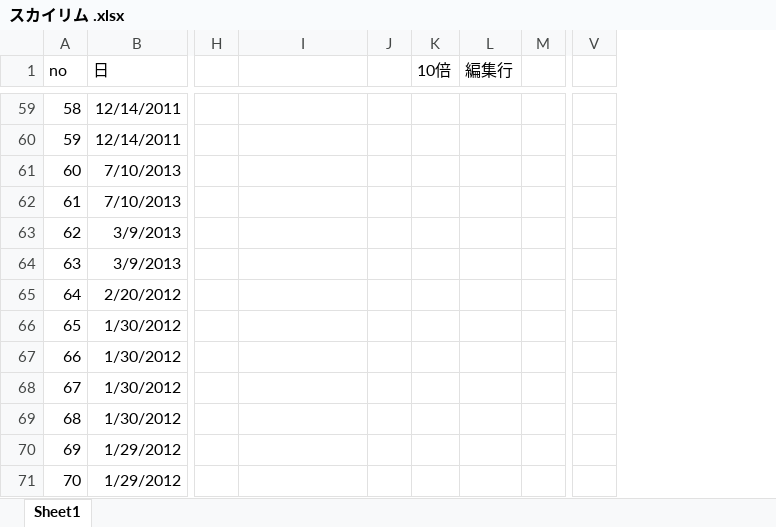
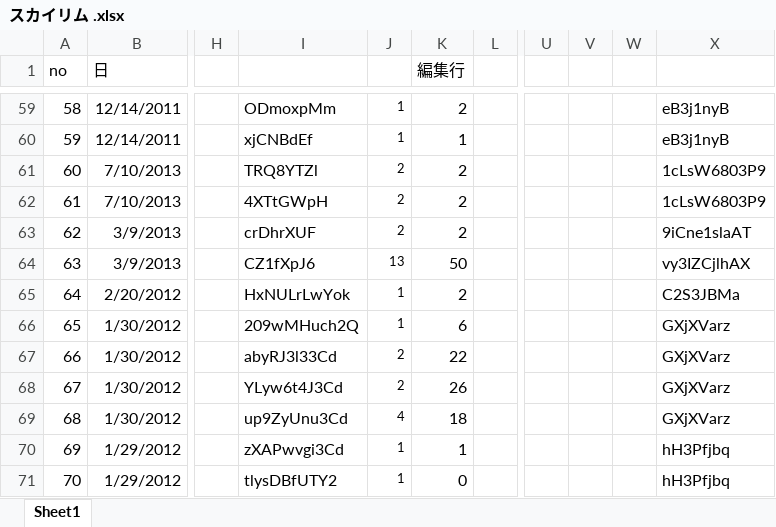
Before and after one commit to keimatsui/kadai, an Excel workbook: 卒業論文/卒論(管理用)/スカイリム .xlsx, sheet Sheet1, drawn as a sheet; only a part is shown, gaps mark what is left out; values as stored, in another font and other column widths than the file's, no borders; charts and pictures not drawn; removed rows and columns are numbered as before the commit, all else as after; the diff covers the shown part only; the diff names each change by its address in the sheet, - before the commit and + after, or states it on an @@ line.

```diff
--- a/卒業論文/卒論(管理用)/スカイリム .xlsx (sheet Sheet1)
+++ b/卒業論文/卒論(管理用)/スカイリム .xlsx (sheet Sheet1)
-column K (10倍), empty
-column V, empty
+column U, empty
+column V, empty
+column W, empty
+column X, rows 59-71: eB3j1nyB | eB3j1nyB | 1cLsW6803P9 | 1cLsW6803P9 | 9iCne1slaAT | vy3IZCjlhAX | C2S3JBMa | GXjXVarz | GXjXVarz | GXjXVarz | GXjXVarz | hH3Pfjbq | hH3Pfjbq
-I59: (empty)
+I59: ODmoxpMm
-J59:J60: (empty)
+J59:J60: 1
-K59 (編集行): (empty)
+K59 (編集行): 2
-I60: (empty)
+I60: xjCNBdEf
-K60 (編集行): (empty)
+K60 (編集行): 1
-I61: (empty)
+I61: TRQ8YTZl
-J61:J63: (empty)
+J61:J63: 2
-K61:K63 (編集行): (empty)
+K61:K63 (編集行): 2
-I62: (empty)
+I62: 4XTtGWpH
-I63: (empty)
+I63: crDhrXUF
-I64: (empty)
+I64: CZ1fXpJ6
-J64: (empty)
+J64: 13
-K64 (編集行): (empty)
+K64 (編集行): 50
-I65: (empty)
+I65: HxNULrLwYok
-J65:J66: (empty)
+J65:J66: 1
-K65 (編集行): (empty)
+K65 (編集行): 2
-I66: (empty)
+I66: 209wMHuch2Q
-K66 (編集行): (empty)
+K66 (編集行): 6
-I67: (empty)
+I67: abyRJ3l33Cd
-J67:J68: (empty)
+J67:J68: 2
-K67 (編集行): (empty)
+K67 (編集行): 22
-I68: (empty)
+I68: YLyw6t4J3Cd
-K68 (編集行): (empty)
+K68 (編集行): 26
-I69: (empty)
+I69: up9ZyUnu3Cd
-J69: (empty)
+J69: 4
-K69 (編集行): (empty)
+K69 (編集行): 18
-I70: (empty)
+I70: zXAPwvgi3Cd
-J70:J71: (empty)
+J70:J71: 1
-K70 (編集行): (empty)
+K70 (編集行): 1
-I71: (empty)
+I71: tlysDBfUTY2
-K71 (編集行): (empty)
+K71 (編集行): 0
```
Also changed, not shown: 155 edited cells elsewhere in this sheet, formulas that keep their value, charts or pictures, 4 other files.
